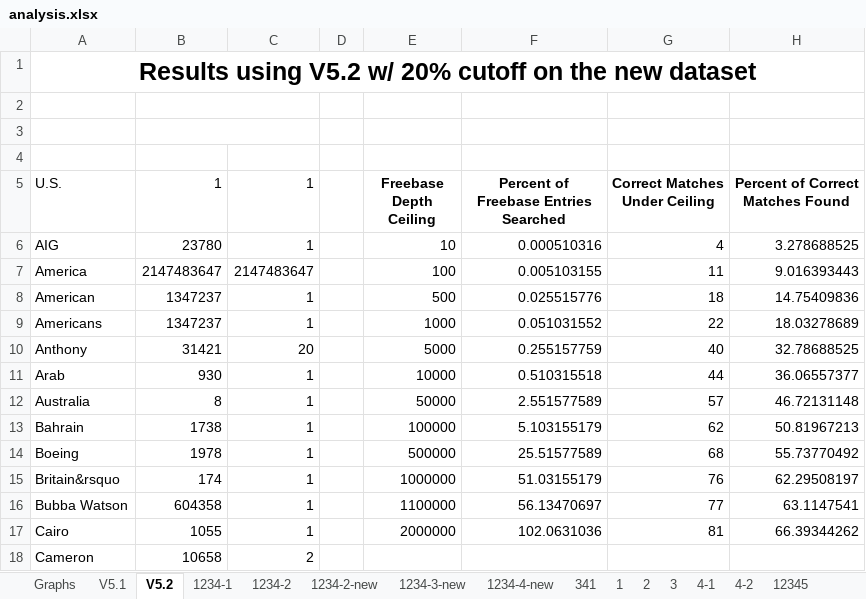
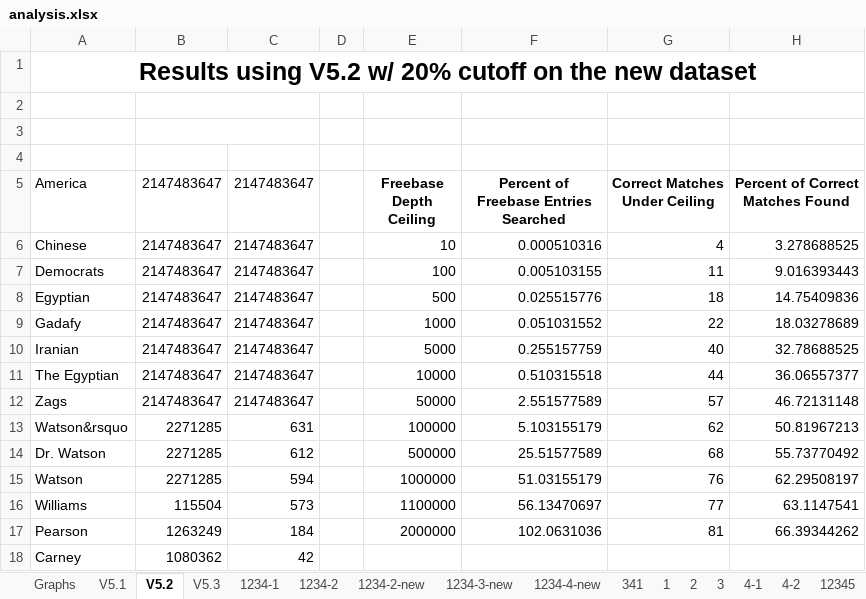
Before and after one commit to omanamos/reverb-freebase-matching, an Excel workbook: analysis.xlsx, sheet V5.2, drawn as a sheet; only a part is shown; the shorter side is filled out with more unchanged rows; values as stored, in another font and other column widths than the file's, no borders; charts and pictures not drawn; the diff covers the shown part only; the diff names each change by its address in the sheet, - before the commit and + after, or states it on an @@ line.

```diff
--- a/analysis.xlsx (sheet V5.2)
+++ b/analysis.xlsx (sheet V5.2)
+sheet tab: V5.3
-A5: U.S.
+A5: America
-B5: 1
+B5: 2147483647
-C5: 1
+C5: 2147483647
-A6 (America): AIG
+A6 (America): Chinese
-B6 (2147483647): 23780
+B6 (2147483647): 2147483647
-C6 (2147483647): 1
+C6 (2147483647): 2147483647
-A7 (America): America
+A7 (America): Democrats
-A8 (America): American
+A8 (America): Egyptian
-B8:B9 (2147483647): 1347237
+B8:B9 (2147483647): 2147483647
-C8:C9 (2147483647): 1
+C8:C9 (2147483647): 2147483647
-A9 (America): Americans
+A9 (America): Gadafy
-A10 (America): Anthony
+A10 (America): Iranian
-B10 (2147483647): 31421
+B10 (2147483647): 2147483647
-C10 (2147483647): 20
+C10 (2147483647): 2147483647
-A11 (America): Arab
+A11 (America): The Egyptian
-B11 (2147483647): 930
+B11 (2147483647): 2147483647
-C11:C12 (2147483647): 1
+C11:C12 (2147483647): 2147483647
-A12 (America): Australia
+A12 (America): Zags
-B12 (2147483647): 8
+B12 (2147483647): 2147483647
-A13 (America): Bahrain
+A13 (America): Watson&rsquo
-B13 (2147483647): 1738
+B13 (2147483647): 2271285
-C13 (2147483647): 1
+C13 (2147483647): 631
-A14 (America): Boeing
+A14 (America): Dr. Watson
-B14 (2147483647): 1978
+B14 (2147483647): 2271285
-C14 (2147483647): 1
+C14 (2147483647): 612
-A15 (America): Britain&rsquo
+A15 (America): Watson
-B15 (2147483647): 174
+B15 (2147483647): 2271285
-C15 (2147483647): 1
+C15 (2147483647): 594
-A16 (America): Bubba Watson
+A16 (America): Williams
-B16 (2147483647): 604358
+B16 (2147483647): 115504
-C16 (2147483647): 1
+C16 (2147483647): 573
-A17 (America): Cairo
+A17 (America): Pearson
-B17 (2147483647): 1055
+B17 (2147483647): 1263249
-C17 (2147483647): 1
+C17 (2147483647): 184
@@ row 19 moved to row 18: Carney @@
```
Also changed, not shown: 15 added rows, 15 removed rows, 9 moved rows and 64 edited cells elsewhere in this sheet, charts or pictures, 16 other files.
